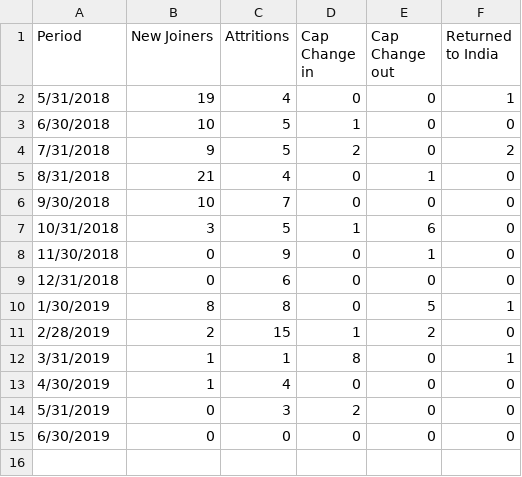
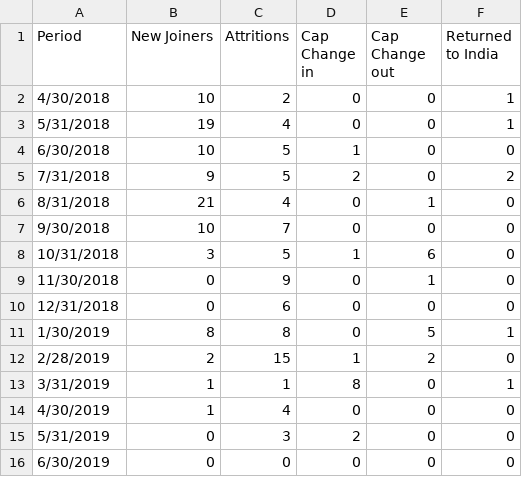
Before and after one commit to qepmometrics/qe-dashboard, a CSV file: g1-total-hd.csv, drawn as a sheet; the diff names each change by its address in the sheet, - before the commit and + after, or states it on an @@ line.

Commit message:
Update g1-total-hd.csv

```diff
--- a/g1-total-hd.csv
+++ b/g1-total-hd.csv
+row 2: 4/30/2018 | 10 | 2 | 0 | 0 | 1
```
